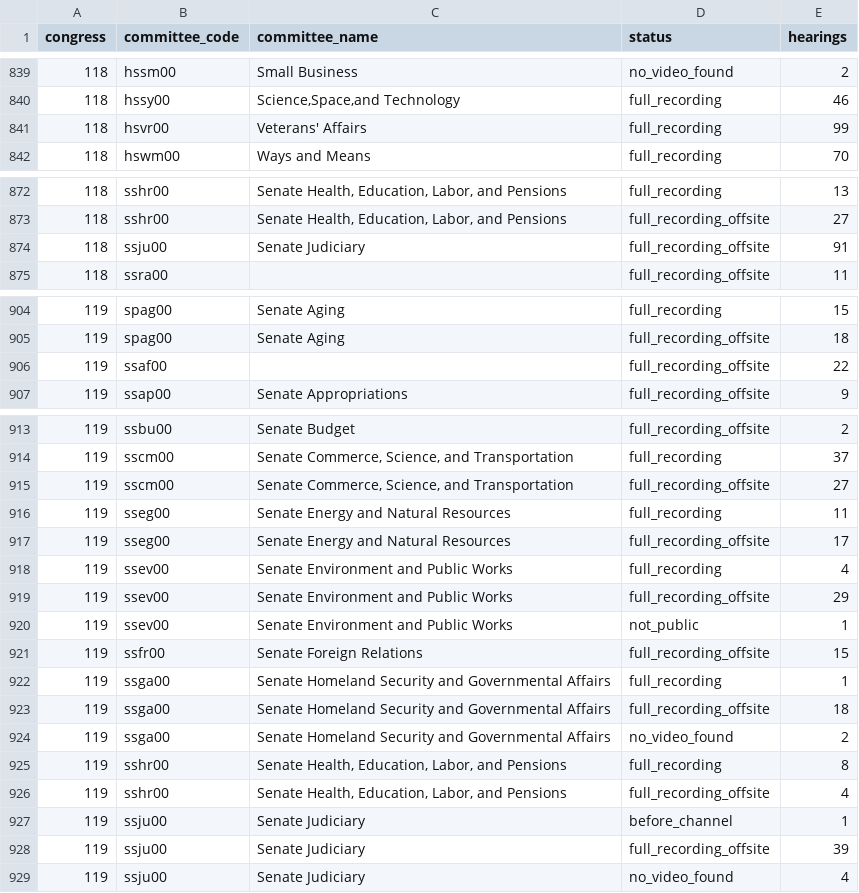
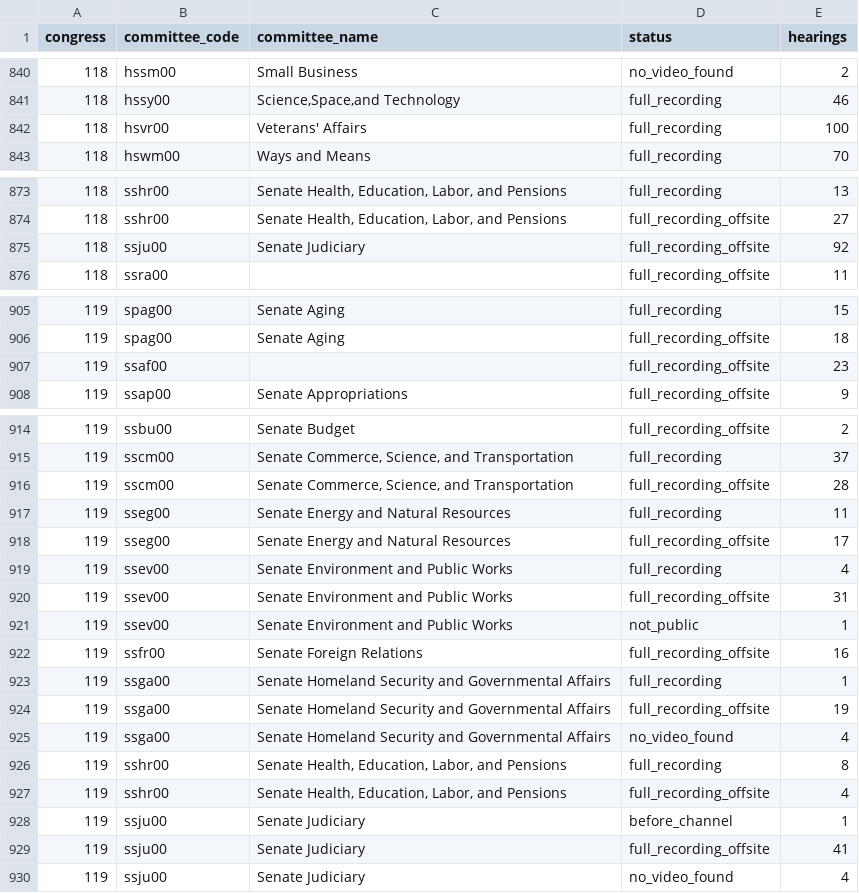
Before and after one commit to civictechdc/congressional-tech, a CSV file: apps/committee_youtube/data/gpo_hearing_video_coverage.csv, drawn as a sheet; only a part is shown, gaps mark what is left out; the diff covers the shown part only.

```diff
--- a/apps/committee_youtube/data/gpo_hearing_video_coverage.csv
+++ b/apps/committee_youtube/data/gpo_hearing_video_coverage.csv
@@ -840,3 +841,3 @@ congress,committee_code,committee_name,status,hearings
 118,hssy00,"Science,Space,and Technology",full_recording,46
-118,hsvr00,Veterans' Affairs,full_recording,99
+118,hsvr00,Veterans' Affairs,full_recording,100
 118,hswm00,Ways and Means,full_recording,70
@@ -873,3 +874,3 @@ congress,committee_code,committee_name,status,hearings
 118,sshr00,"Senate Health, Education, Labor, and Pensions",full_recording_offsite,27
-118,ssju00,Senate Judiciary,full_recording_offsite,91
+118,ssju00,Senate Judiciary,full_recording_offsite,92
 118,ssra00,,full_recording_offsite,11
@@ -905,3 +906,3 @@ congress,committee_code,committee_name,status,hearings
 119,spag00,Senate Aging,full_recording_offsite,18
-119,ssaf00,,full_recording_offsite,22
+119,ssaf00,,full_recording_offsite,23
 119,ssap00,Senate Appropriations,full_recording_offsite,9
@@ -914,3 +915,3 @@ congress,committee_code,committee_name,status,hearings
 119,sscm00,"Senate Commerce, Science, and Transportation",full_recording,37
-119,sscm00,"Senate Commerce, Science, and Transportation",full_recording_offsite,27
+119,sscm00,"Senate Commerce, Science, and Transportation",full_recording_offsite,28
 119,sseg00,Senate Energy and Natural Resources,full_recording,11
@@ -918,8 +919,8 @@ congress,committee_code,committee_name,status,hearings
 119,ssev00,Senate Environment and Public Works,full_recording,4
-119,ssev00,Senate Environment and Public Works,full_recording_offsite,29
+119,ssev00,Senate Environment and Public Works,full_recording_offsite,31
 119,ssev00,Senate Environment and Public Works,not_public,1
-119,ssfr00,Senate Foreign Relations,full_recording_offsite,15
+119,ssfr00,Senate Foreign Relations,full_recording_offsite,16
 119,ssga00,Senate Homeland Security and Governmental Affairs,full_recording,1
-119,ssga00,Senate Homeland Security and Governmental Affairs,full_recording_offsite,18
-119,ssga00,Senate Homeland Security and Governmental Affairs,no_video_found,2
+119,ssga00,Senate Homeland Security and Governmental Affairs,full_recording_offsite,19
+119,ssga00,Senate Homeland Security and Governmental Affairs,no_video_found,4
 119,sshr00,"Senate Health, Education, Labor, and Pensions",full_recording,8
@@ -927,3 +928,3 @@ congress,committee_code,committee_name,status,hearings
 119,ssju00,Senate Judiciary,before_channel,1
-119,ssju00,Senate Judiciary,full_recording_offsite,39
+119,ssju00,Senate Judiciary,full_recording_offsite,41
 119,ssju00,Senate Judiciary,no_video_found,4
```
Also changed, not shown: 1 added row and 9 edited cells elsewhere in this file, 2 other files.
